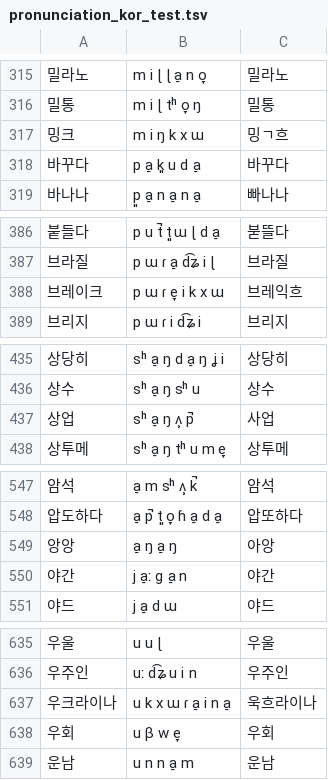
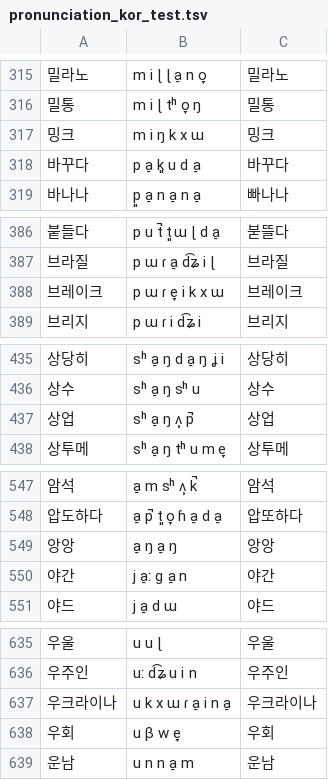
Before and after one commit to kr-MATAGI/G2P-Test, a TSV file: prepare_proj/data/kr/pronunciation/pronunciation_kor_test.tsv, drawn as a sheet; only a part is shown, gaps mark what is left out; the diff covers the shown part only.

```diff
--- a/prepare_proj/data/kr/pronunciation/pronunciation_kor_test.tsv
+++ b/prepare_proj/data/kr/pronunciation/pronunciation_kor_test.tsv
@@ -316,3 +316,3 @@
 밀통	m i ɭ tʰ o̞ ŋ	밀통
-밍크	m i ŋ k x ɯ	밍ㄱ흐
+밍크	m i ŋ k x ɯ	밍크
 바꾸다	p a̠ k͈ u d a̠	바꾸다
@@ -387,3 +387,3 @@
 브라질	p ɯ ɾ a̠ d͡ʑ i ɭ	브라질
-브레이크	p ɯ ɾ e̞ i k x ɯ	브레익흐
+브레이크	p ɯ ɾ e̞ i k x ɯ	브레이크
 브리지	p ɯ ɾ i d͡ʑ i	브리지
@@ -436,3 +436,3 @@
 상수	sʰ a̠ ŋ sʰ u	상수
-상업	sʰ a̠ ŋ ʌ̹ p̚	사업
+상업	sʰ a̠ ŋ ʌ̹ p̚	상업
 상투메	sʰ a̠ ŋ tʰ u m e̞	상투메
@@ -548,3 +548,3 @@
 압도하다	a̠ p̚ t͈ o̞ ɦ a̠ d a̠	압또하다
-앙앙	a̠ ŋ a̠ ŋ	아앙
+앙앙	a̠ ŋ a̠ ŋ	앙앙
 야간	j a̠ː ɡ a̠ n	야간
@@ -636,3 +636,3 @@
 우주인	uː d͡ʑ u i n	우주인
-우크라이나	u k x ɯ ɾ a̠ i n a̠	욱흐라이나
+우크라이나	u k x ɯ ɾ a̠ i n a̠	우크라이나
 우회	u β w e̞	우회
```
Also changed, not shown: 25 edited cells elsewhere in this file, prepare_proj/data/kr/pronunciation/pronunciation_kor_dev.tsv, prepare_proj/data/kr/pronunciation/pronunciation_kor_train.tsv, 3 other files.
